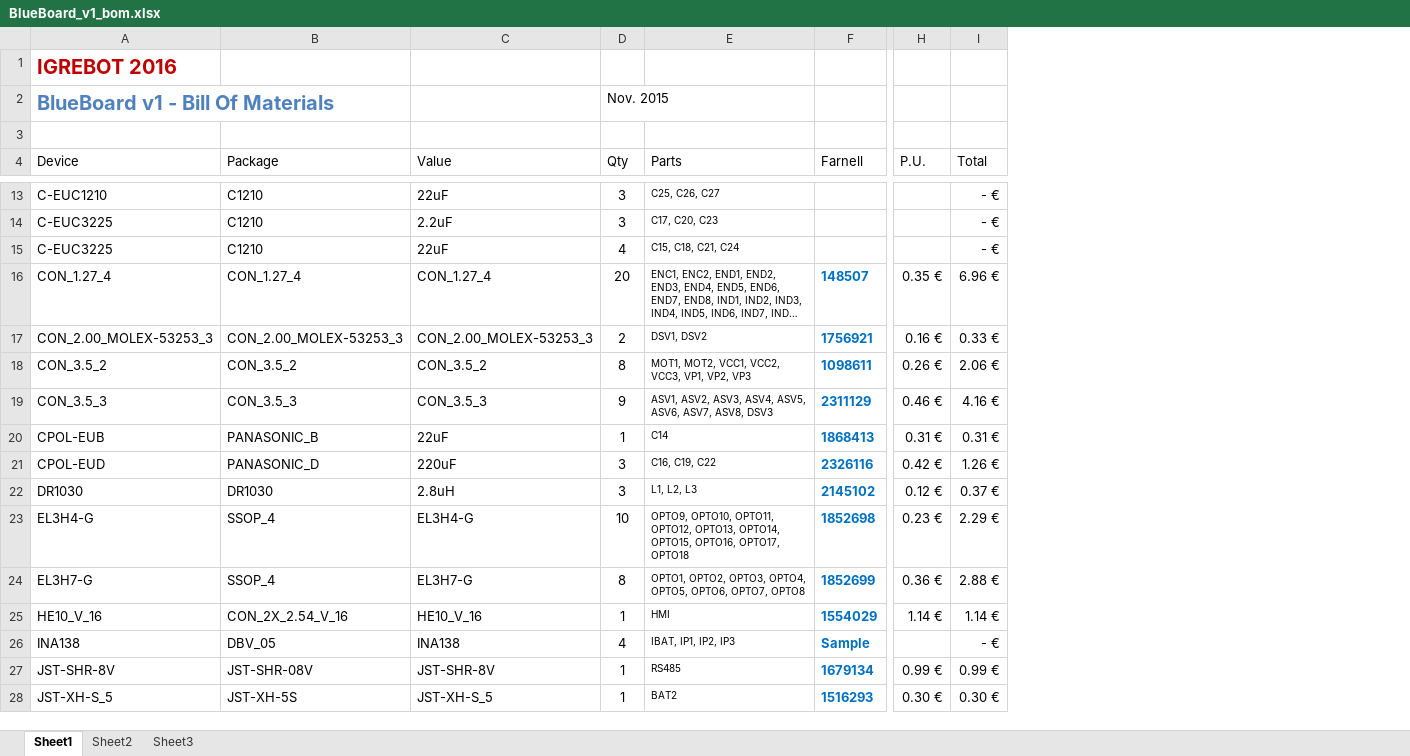
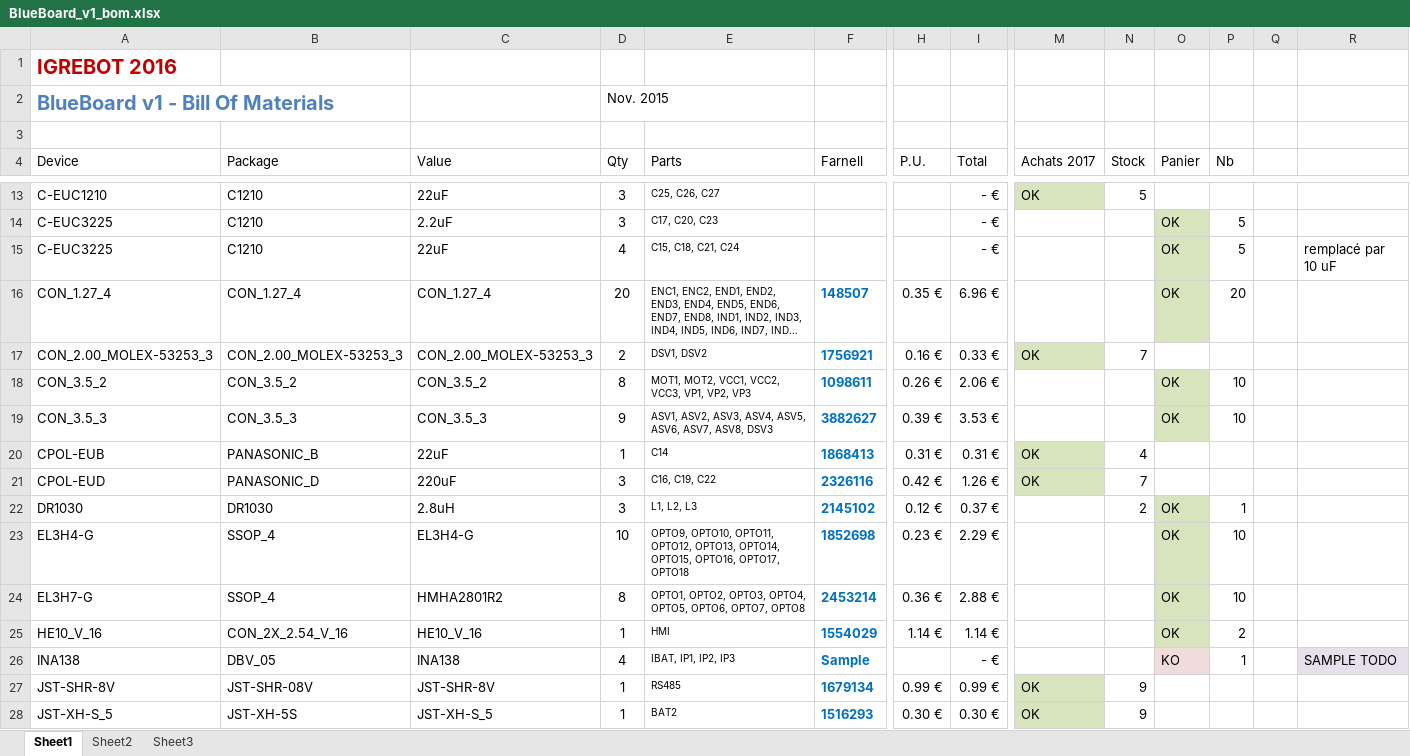
Before and after one commit to I-Grebot/blueboard, an Excel workbook: elec/bom/BlueBoard_v1_bom.xlsx, sheet Sheet1, drawn as a sheet; only a part is shown, gaps mark what is left out; long unchanged cells end in …; values as stored, in another font and other column widths than the file's, no borders; table styles not drawn; the diff covers the shown part only; the diff names each change by its address in the sheet, - before the commit and + after, or states it on an @@ line.

Commit message:
BOM with 2017 re-order

```diff
--- a/elec/bom/BlueBoard_v1_bom.xlsx (sheet Sheet1)
+++ b/elec/bom/BlueBoard_v1_bom.xlsx (sheet Sheet1)
+column M (Achats 2017), rows 13-28: OK |  |  |  | OK |  |  | OK | OK |  |  |  |  |  | OK | OK
+column N (Stock), rows 13-28: 5 |  |  |  | 7 |  |  | 4 | 7 | 2 |  |  |  |  | 9 | 9
+column O (Panier), rows 14-26: OK | OK | OK |  | OK | OK |  |  | OK | OK | OK | OK | KO
+column P (Nb), rows 14-26: 5 | 5 | 20 |  | 10 | 10 |  |  | 1 | 10 | 10 | 2 | 1
+column Q, empty
+column R, rows 15-26: remplacé par 10 uF |  |  |  |  |  |  |  |  |  |  | SAMPLE TODO
-F19 (Farnell): 2311129
+F19 (Farnell): 3882627
-H19 (P.U.): 0.46 €
+H19 (P.U.): 0.39 €
-I19 (Total): 4.16 €
+I19 (Total): 3.53 €
-C24 (Value): EL3H7-G
+C24 (Value): HMHA2801R2
-F24 (Farnell): 1852699
+F24 (Farnell): 2453214
```
Also changed, not shown: 1 added row and 12 edited cells elsewhere in this sheet.
